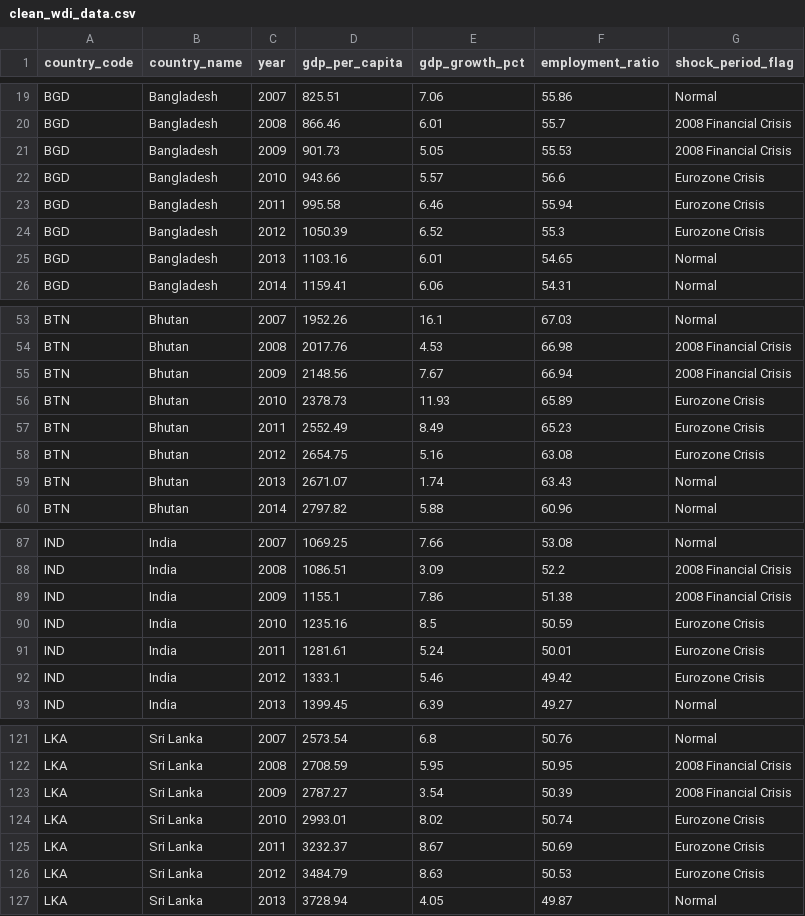
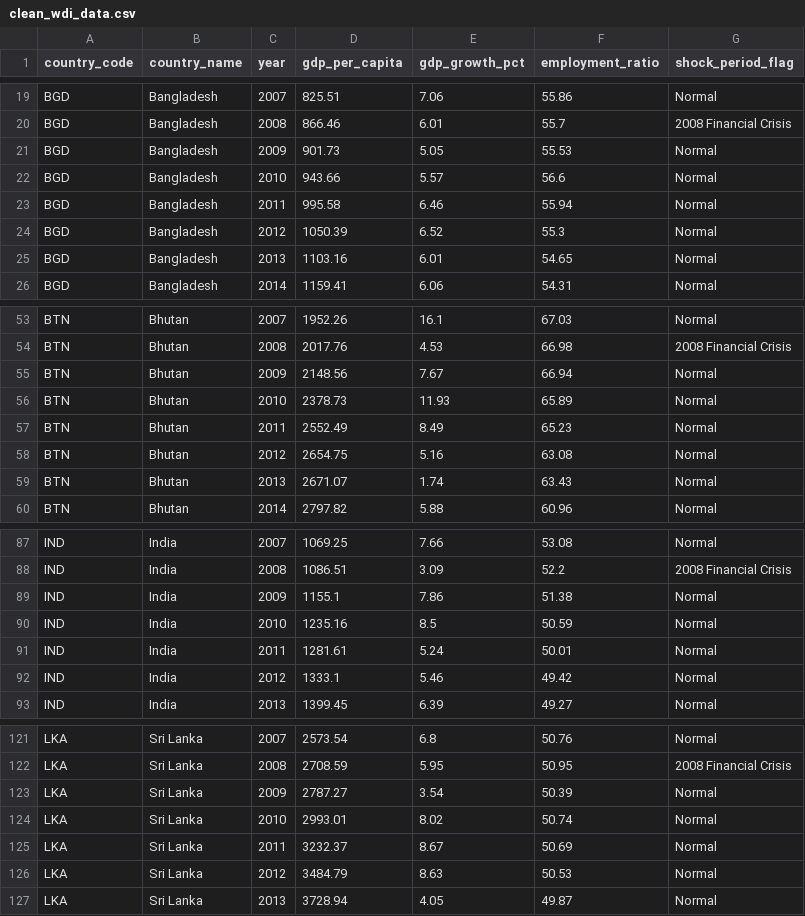
Before and after one commit to chris-tinad/DATASCI350_finalproject_group2, a CSV file: data/clean_wdi_data.csv, drawn as a sheet; only a part is shown, gaps mark what is left out; the diff covers the shown part only.

Commit message:
update dataset again

```diff
--- a/data/clean_wdi_data.csv
+++ b/data/clean_wdi_data.csv
@@ -20,6 +20,6 @@ BGD,Bangladesh,2007,825.51,7.06,55.86,Normal
 BGD,Bangladesh,2008,866.46,6.01,55.7,"2008 Financial Crisis"
-BGD,Bangladesh,2009,901.73,5.05,55.53,"2008 Financial Crisis"
-BGD,Bangladesh,2010,943.66,5.57,56.6,"Eurozone Crisis"
-BGD,Bangladesh,2011,995.58,6.46,55.94,"Eurozone Crisis"
-BGD,Bangladesh,2012,1050.39,6.52,55.3,"Eurozone Crisis"
+BGD,Bangladesh,2009,901.73,5.05,55.53,Normal
+BGD,Bangladesh,2010,943.66,5.57,56.6,Normal
+BGD,Bangladesh,2011,995.58,6.46,55.94,Normal
+BGD,Bangladesh,2012,1050.39,6.52,55.3,Normal
 BGD,Bangladesh,2013,1103.16,6.01,54.65,Normal
@@ -54,6 +54,6 @@ BTN,Bhutan,2007,1952.26,16.1,67.03,Normal
 BTN,Bhutan,2008,2017.76,4.53,66.98,"2008 Financial Crisis"
-BTN,Bhutan,2009,2148.56,7.67,66.94,"2008 Financial Crisis"
-BTN,Bhutan,2010,2378.73,11.93,65.89,"Eurozone Crisis"
-BTN,Bhutan,2011,2552.49,8.49,65.23,"Eurozone Crisis"
-BTN,Bhutan,2012,2654.75,5.16,63.08,"Eurozone Crisis"
+BTN,Bhutan,2009,2148.56,7.67,66.94,Normal
+BTN,Bhutan,2010,2378.73,11.93,65.89,Normal
+BTN,Bhutan,2011,2552.49,8.49,65.23,Normal
+BTN,Bhutan,2012,2654.75,5.16,63.08,Normal
 BTN,Bhutan,2013,2671.07,1.74,63.43,Normal
@@ -88,6 +88,6 @@ IND,India,2007,1069.25,7.66,53.08,Normal
 IND,India,2008,1086.51,3.09,52.2,"2008 Financial Crisis"
-IND,India,2009,1155.1,7.86,51.38,"2008 Financial Crisis"
-IND,India,2010,1235.16,8.5,50.59,"Eurozone Crisis"
-IND,India,2011,1281.61,5.24,50.01,"Eurozone Crisis"
-IND,India,2012,1333.1,5.46,49.42,"Eurozone Crisis"
+IND,India,2009,1155.1,7.86,51.38,Normal
+IND,India,2010,1235.16,8.5,50.59,Normal
+IND,India,2011,1281.61,5.24,50.01,Normal
+IND,India,2012,1333.1,5.46,49.42,Normal
 IND,India,2013,1399.45,6.39,49.27,Normal
@@ -122,6 +122,6 @@ LKA,"Sri Lanka",2007,2573.54,6.8,50.76,Normal
 LKA,"Sri Lanka",2008,2708.59,5.95,50.95,"2008 Financial Crisis"
-LKA,"Sri Lanka",2009,2787.27,3.54,50.39,"2008 Financial Crisis"
-LKA,"Sri Lanka",2010,2993.01,8.02,50.74,"Eurozone Crisis"
-LKA,"Sri Lanka",2011,3232.37,8.67,50.69,"Eurozone Crisis"
-LKA,"Sri Lanka",2012,3484.79,8.63,50.53,"Eurozone Crisis"
+LKA,"Sri Lanka",2009,2787.27,3.54,50.39,Normal
+LKA,"Sri Lanka",2010,2993.01,8.02,50.74,Normal
+LKA,"Sri Lanka",2011,3232.37,8.67,50.69,Normal
+LKA,"Sri Lanka",2012,3484.79,8.63,50.53,Normal
 LKA,"Sri Lanka",2013,3728.94,4.05,49.87,Normal
```
Also changed, not shown: 26 edited cells elsewhere in this file, 1 other file.
